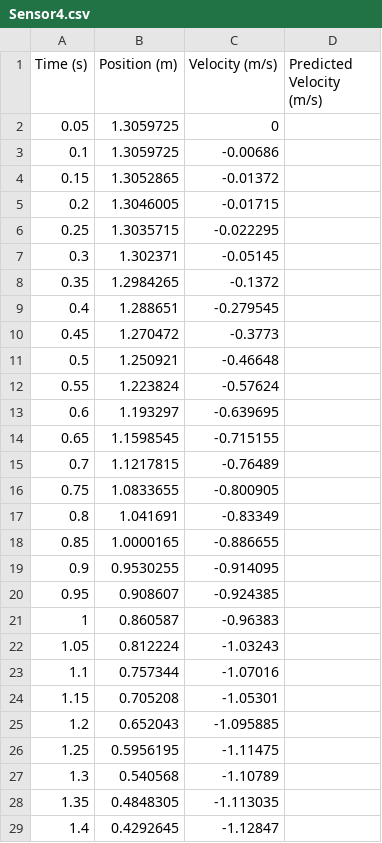
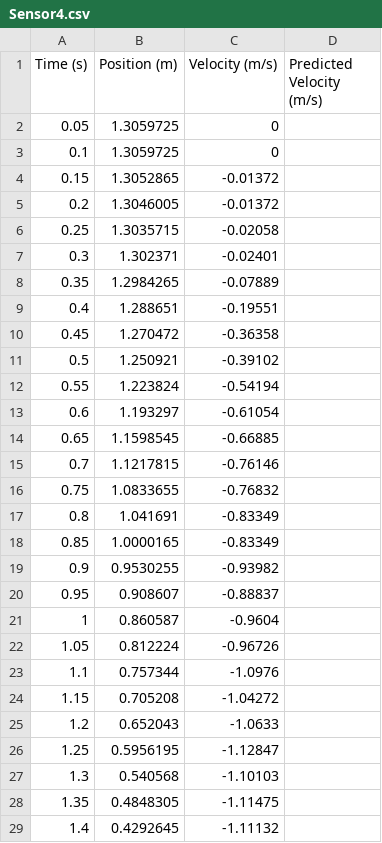
Before and after one commit to kevinthegreat1/HonorsPhysics2, a CSV file: Unit2/1DWithAirResistance/Sensor4.csv, drawn as a sheet; only a part is shown; the diff covers the shown part only.

```diff
--- a/Unit2/1DWithAirResistance/Sensor4.csv
+++ b/Unit2/1DWithAirResistance/Sensor4.csv
@@ -2,28 +2,28 @@ Time (s),Position (m),Velocity (m/s),Predicted Velocity (m/s)
 0.05,1.3059725,0,
-0.1,1.3059725,-0.00686,
+0.1,1.3059725,0,
 0.15,1.3052865,-0.01372,
-0.2,1.3046005,-0.01715,
-0.25,1.3035715,-0.022295,
-0.3,1.302371,-0.05145,
-0.35,1.2984265,-0.1372,
-0.4,1.288651,-0.279545,
-0.45,1.270472,-0.3773,
-0.5,1.250921,-0.46648,
-0.55,1.223824,-0.57624,
-0.6,1.193297,-0.639695,
-0.65,1.1598545,-0.715155,
-0.7,1.1217815,-0.76489,
-0.75,1.0833655,-0.800905,
+0.2,1.3046005,-0.01372,
+0.25,1.3035715,-0.02058,
+0.3,1.302371,-0.02401,
+0.35,1.2984265,-0.07889,
+0.4,1.288651,-0.19551,
+0.45,1.270472,-0.36358,
+0.5,1.250921,-0.39102,
+0.55,1.223824,-0.54194,
+0.6,1.193297,-0.61054,
+0.65,1.1598545,-0.66885,
+0.7,1.1217815,-0.76146,
+0.75,1.0833655,-0.76832,
 0.8,1.041691,-0.83349,
-0.85,1.0000165,-0.886655,
-0.9,0.9530255,-0.914095,
-0.95,0.908607,-0.924385,
-1,0.860587,-0.96383,
-1.05,0.812224,-1.03243,
-1.1,0.757344,-1.07016,
-1.15,0.705208,-1.05301,
-1.2,0.652043,-1.095885,
-1.25,0.5956195,-1.11475,
-1.3,0.540568,-1.10789,
-1.35,0.4848305,-1.113035,
-1.4,0.4292645,-1.12847,
+0.85,1.0000165,-0.83349,
+0.9,0.9530255,-0.93982,
+0.95,0.908607,-0.88837,
+1,0.860587,-0.9604,
+1.05,0.812224,-0.96726,
+1.1,0.757344,-1.0976,
+1.15,0.705208,-1.04272,
+1.2,0.652043,-1.0633,
+1.25,0.5956195,-1.12847,
+1.3,0.540568,-1.10103,
+1.35,0.4848305,-1.11475,
+1.4,0.4292645,-1.11132,
```
Also changed, not shown: 5 edited cells elsewhere in this file, Unit2/1DWithAirResistance/Sensor1.csv, Unit2/1DWithAirResistance/Sensor2.csv, 6 other files.
